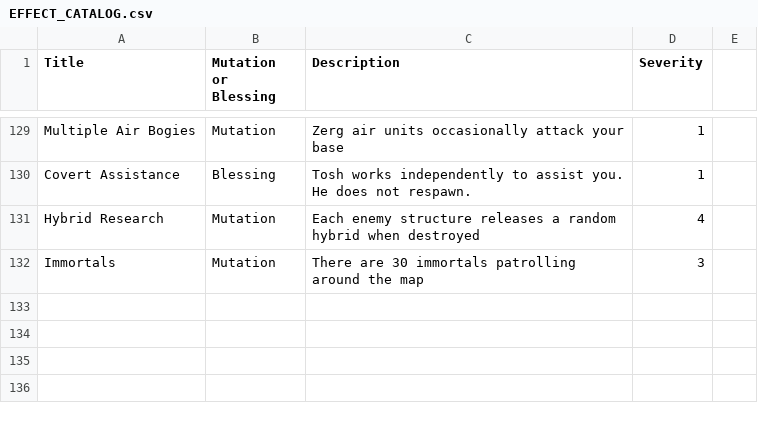
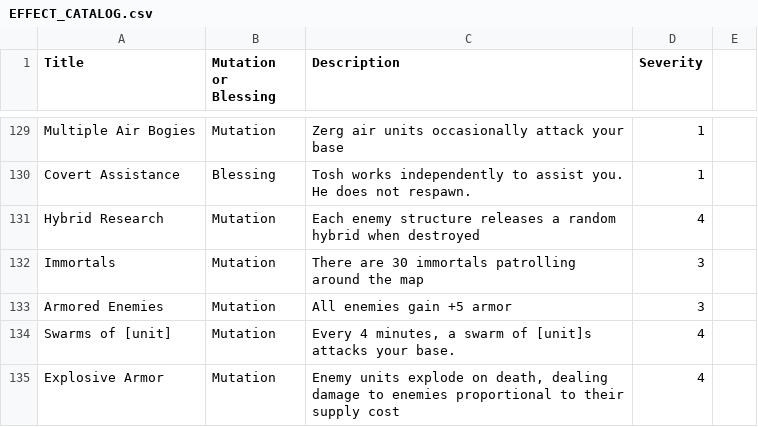
Before and after one commit to Lammy483/SlayTheStarCraft, a CSV file: Payload/EFFECT_CATALOG.csv, drawn as a sheet; only a part is shown, gaps mark what is left out; the diff names each change by its address in the sheet, - before the commit and + after, or states it on an @@ line.

Commit message:
Dev4: sync new mutation catalog rows with workbook

```diff
--- a/Payload/EFFECT_CATALOG.csv
+++ b/Payload/EFFECT_CATALOG.csv
+row 133: Armored Enemies | Mutation | All enemies gain +5 armor | 3
+row 134: Swarms of [unit] | Mutation | Every 4 minutes, a swarm of [unit]s attacks your base. | 4
+row 135: Explosive Armor | Mutation | Enemy units explode on death, dealing damage to enemies proportional to their supply cost | 4
```
